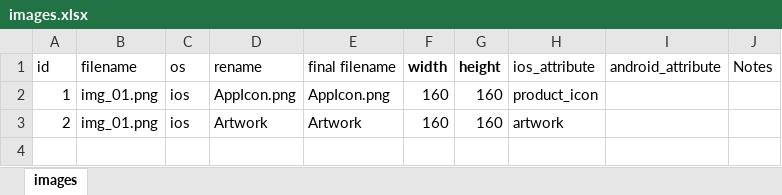
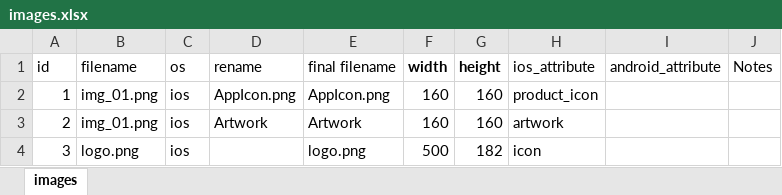
Before and after one commit to btoacompany/prizy_ios, an Excel workbook: resources/images.xlsx, sheet images, drawn as a sheet; values as stored, in another font and other column widths than the file's, no borders; conditional formats not drawn; the diff names each change by its address in the sheet, - before the commit and + after, or states it on an @@ line.

```diff
--- a/resources/images.xlsx (sheet images)
+++ b/resources/images.xlsx (sheet images)
+row 4: 3 | logo.png | ios |  | logo.png | 500 | 182 | icon
```
Also changed, not shown: resources/wording.xlsx, 33 other files.
